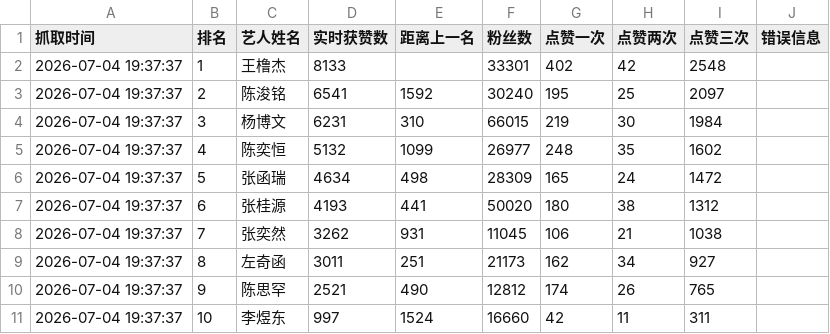
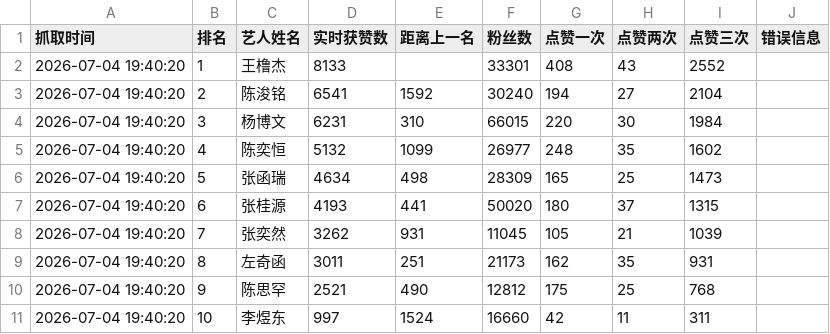
Before and after one commit to andreawaiwaihe-oss/xunyee, a CSV file: xunyee_like_fans_count.csv, drawn as a sheet.

```diff
--- a/xunyee_like_fans_count.csv
+++ b/xunyee_like_fans_count.csv
@@ -1,11 +1,11 @@
 抓取时间,排名,艺人姓名,实时获赞数,距离上一名,粉丝数,点赞一次,点赞两次,点赞三次,错误信息
-2026-07-04 19:37:37,1,王橹杰,8133,,33301,402,42,2548,
-2026-07-04 19:37:37,2,陈浚铭,6541,1592,30240,195,25,2097,
-2026-07-04 19:37:37,3,杨博文,6231,310,66015,219,30,1984,
-2026-07-04 19:37:37,4,陈奕恒,5132,1099,26977,248,35,1602,
-2026-07-04 19:37:37,5,张函瑞,4634,498,28309,165,24,1472,
-2026-07-04 19:37:37,6,张桂源,4193,441,50020,180,38,1312,
-2026-07-04 19:37:37,7,张奕然,3262,931,11045,106,21,1038,
-2026-07-04 19:37:37,8,左奇函,3011,251,21173,162,34,927,
-2026-07-04 19:37:37,9,陈思罕,2521,490,12812,174,26,765,
-2026-07-04 19:37:37,10,李煜东,997,1524,16660,42,11,311,
+2026-07-04 19:40:20,1,王橹杰,8133,,33301,408,43,2552,
+2026-07-04 19:40:20,2,陈浚铭,6541,1592,30240,194,27,2104,
+2026-07-04 19:40:20,3,杨博文,6231,310,66015,220,30,1984,
+2026-07-04 19:40:20,4,陈奕恒,5132,1099,26977,248,35,1602,
+2026-07-04 19:40:20,5,张函瑞,4634,498,28309,165,25,1473,
+2026-07-04 19:40:20,6,张桂源,4193,441,50020,180,37,1315,
+2026-07-04 19:40:20,7,张奕然,3262,931,11045,105,21,1039,
+2026-07-04 19:40:20,8,左奇函,3011,251,21173,162,35,931,
+2026-07-04 19:40:20,9,陈思罕,2521,490,12812,175,25,768,
+2026-07-04 19:40:20,10,李煜东,997,1524,16660,42,11,311,
```
Also changed, not shown: xunyee_like_fans_count_history.csv.
